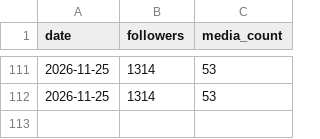
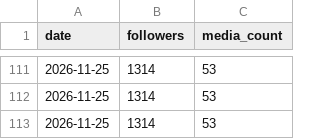
Before and after one commit to MaikZ91/the-tribe-bot, a CSV file: tribe_autopilot/data/followers.csv, drawn as a sheet; only a part is shown, gaps mark what is left out; the diff names each change by its address in the sheet, - before the commit and + after, or states it on an @@ line.

```diff
--- a/tribe_autopilot/data/followers.csv
+++ b/tribe_autopilot/data/followers.csv
+row 113: 2026-11-25 | 1314 | 53
```
Also changed, not shown: 3 other files.
